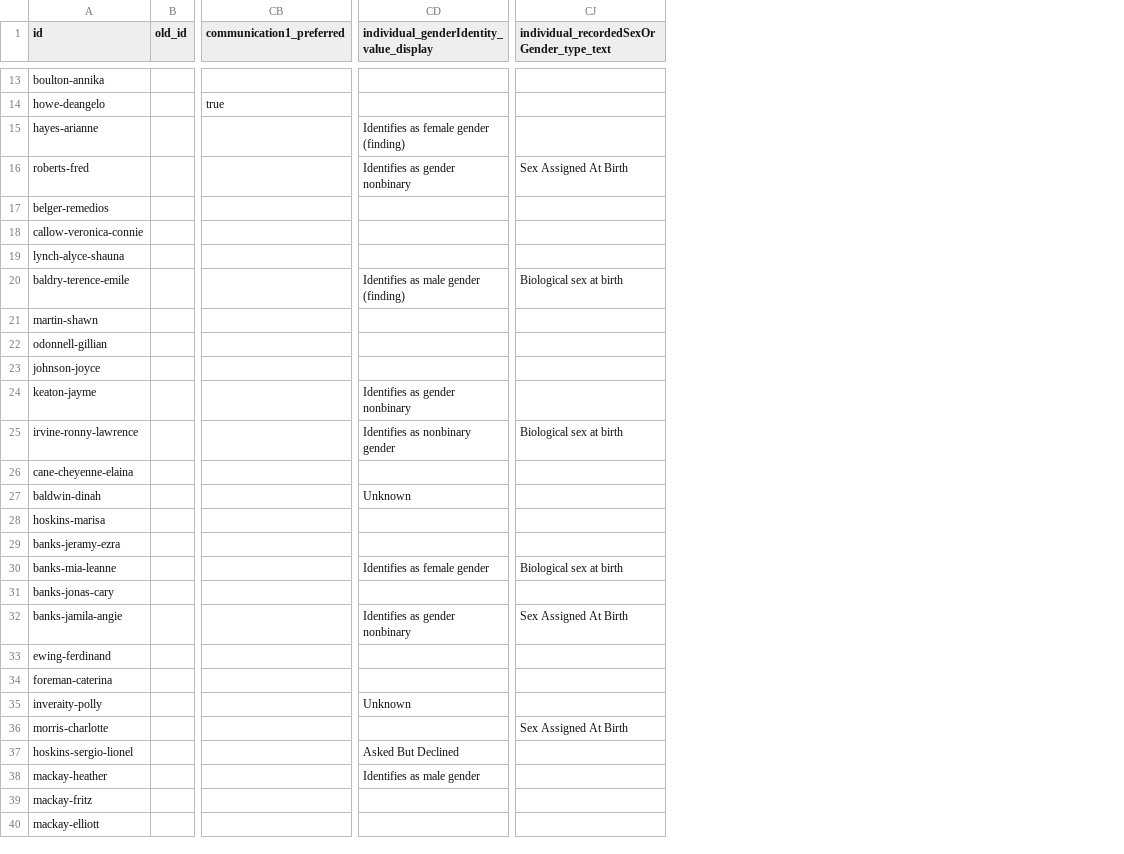
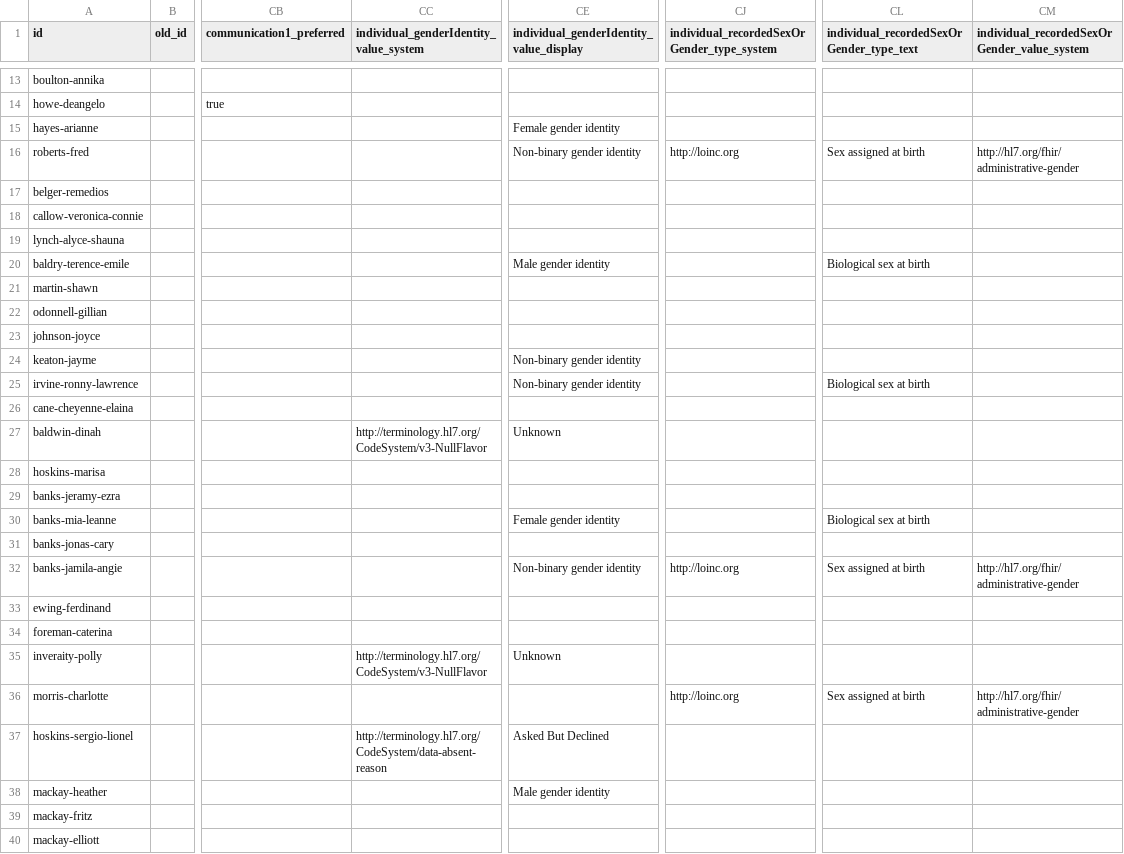
Before and after one commit to hl7au/au-fhir-test-data-utils, a CSV file: testdata-csv/AU Core Sample Data - Patient.csv, drawn as a sheet; only a part is shown, gaps mark what is left out; addresses are those after the commit; the diff covers the shown part only; the diff names each change by its address in the sheet, - before the commit and + after, or states it on an @@ line.

Commit message:
Merge pull request #100 from hl7au/fix-patient-gender-coding
Fix patient gender coding

```diff
--- a/testdata-csv/AU Core Sample Data - Patient.csv
+++ b/testdata-csv/AU Core Sample Data - Patient.csv
+column CC, row 1: individual_genderIdentity_value_system; rows 27-37: http://terminology.hl7.org/CodeSystem/v3-NullFlavor |  |  |  |  |  |  |  | http://terminology.hl7.org/CodeSystem/v3-NullFlavor |  | http://terminology.hl7.org/CodeSystem/data-absent-reason
+column CJ, row 1: individual_recordedSexOrGender_type_system; rows 16-36: http://loinc.org |  |  |  |  |  |  |  |  |  |  |  |  |  |  |  | http://loinc.org |  |  |  | http://loinc.org
+column CM, row 1: individual_recordedSexOrGender_value_system; rows 16-36: http://hl7.org/fhir/administrative-gender |  |  |  |  |  |  |  |  |  |  |  |  |  |  |  | http://hl7.org/fhir/administrative-gender |  |  |  | http://hl7.org/fhir/administrative-gender
-CE15: Identifies as female gender (finding)
+CE15: Female gender identity
-CE16: Identifies as gender nonbinary
+CE16: Non-binary gender identity
-CL16: Sex Assigned At Birth
+CL16: Sex assigned at birth
-CE20: Identifies as male gender (finding)
+CE20: Male gender identity
-CE24: Identifies as gender nonbinary
+CE24: Non-binary gender identity
-CE25: Identifies as nonbinary gender
+CE25: Non-binary gender identity
-CE30: Identifies as female gender
+CE30: Female gender identity
-CE32: Identifies as gender nonbinary
+CE32: Non-binary gender identity
-CL32: Sex Assigned At Birth
+CL32: Sex assigned at birth
-CL36: Sex Assigned At Birth
+CL36: Sex assigned at birth
-CE38: Identifies as male gender
+CE38: Male gender identity
```
Also changed, not shown: 13 edited cells elsewhere in this file.
